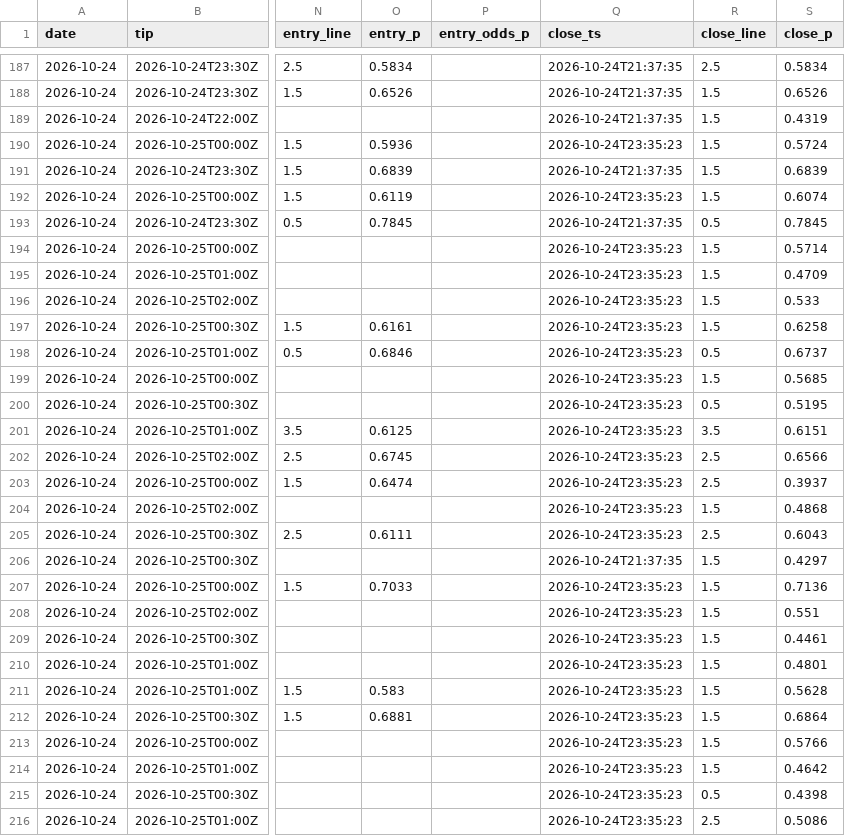
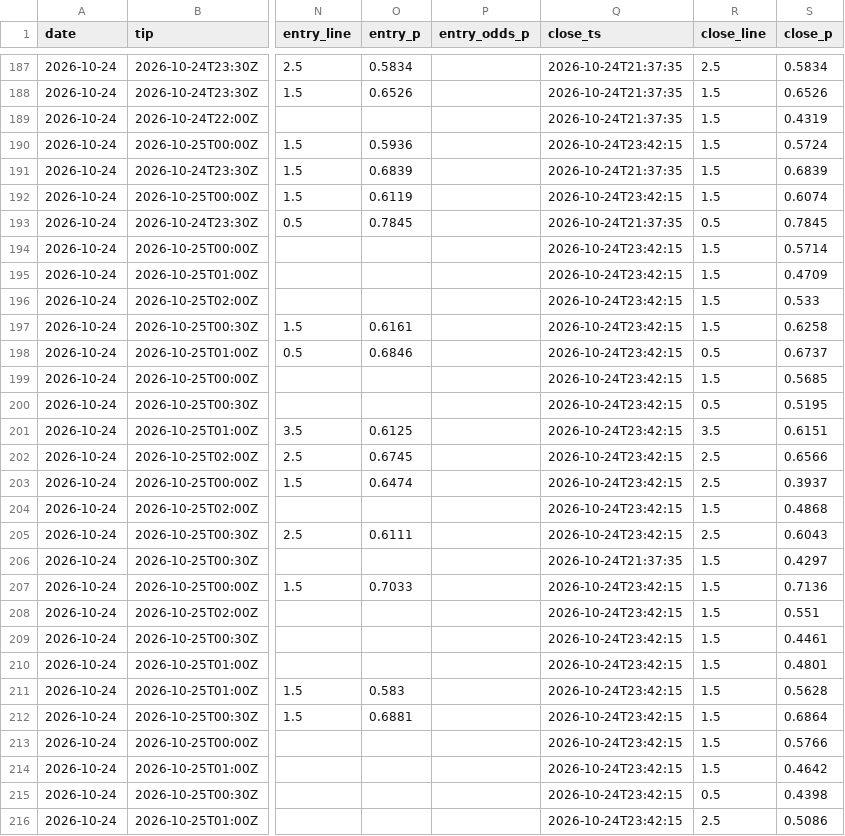
Before and after one commit to macassvic-cmd/arc-lab, a CSV file: data/paper_log.csv, drawn as a sheet; only a part is shown, gaps mark what is left out; the diff covers the shown part only; the diff names each change by its address in the sheet, - before the commit and + after, or states it on an @@ line.

```diff
--- a/data/paper_log.csv
+++ b/data/paper_log.csv
-Q190 (close_ts): 2026-10-24T23:35:23
+Q190 (close_ts): 2026-10-24T23:42:15
-Q192 (close_ts): 2026-10-24T23:35:23
+Q192 (close_ts): 2026-10-24T23:42:15
-Q194:Q205 (close_ts): 2026-10-24T23:35:23
+Q194:Q205 (close_ts): 2026-10-24T23:42:15
-Q207:Q216 (close_ts): 2026-10-24T23:35:23
+Q207:Q216 (close_ts): 2026-10-24T23:42:15
```
Also changed, not shown: 2 added rows and 34 edited cells elsewhere in this file.
